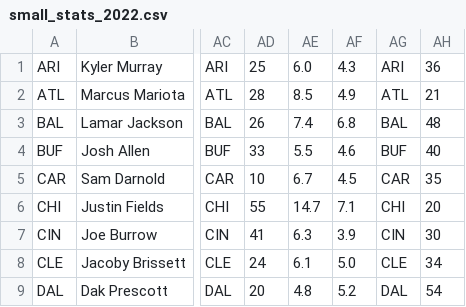
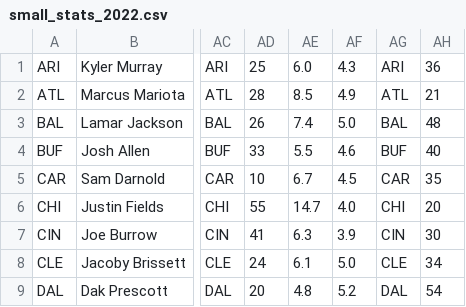
Before and after one commit to EmmettMyers/BlitzDraft, a CSV file: backend/data/small_stats_2022.csv, drawn as a sheet; only a part is shown, gaps mark what is left out; the diff names each change by its address in the sheet, - before the commit and + after, or states it on an @@ line.

```diff
--- a/backend/data/small_stats_2022.csv
+++ b/backend/data/small_stats_2022.csv
-AF3: 6.8
+AF3: 5.0
-AF6: 7.1
+AF6: 4.0
```
Also changed, not shown: 13 other files.
